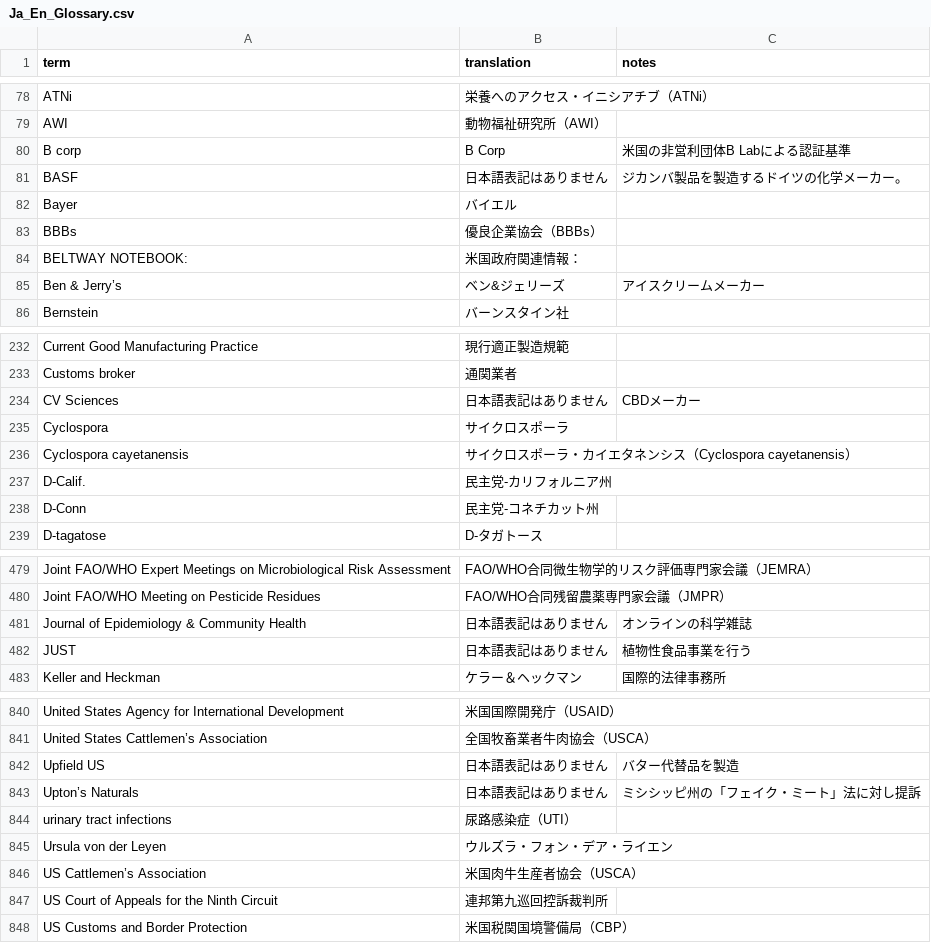
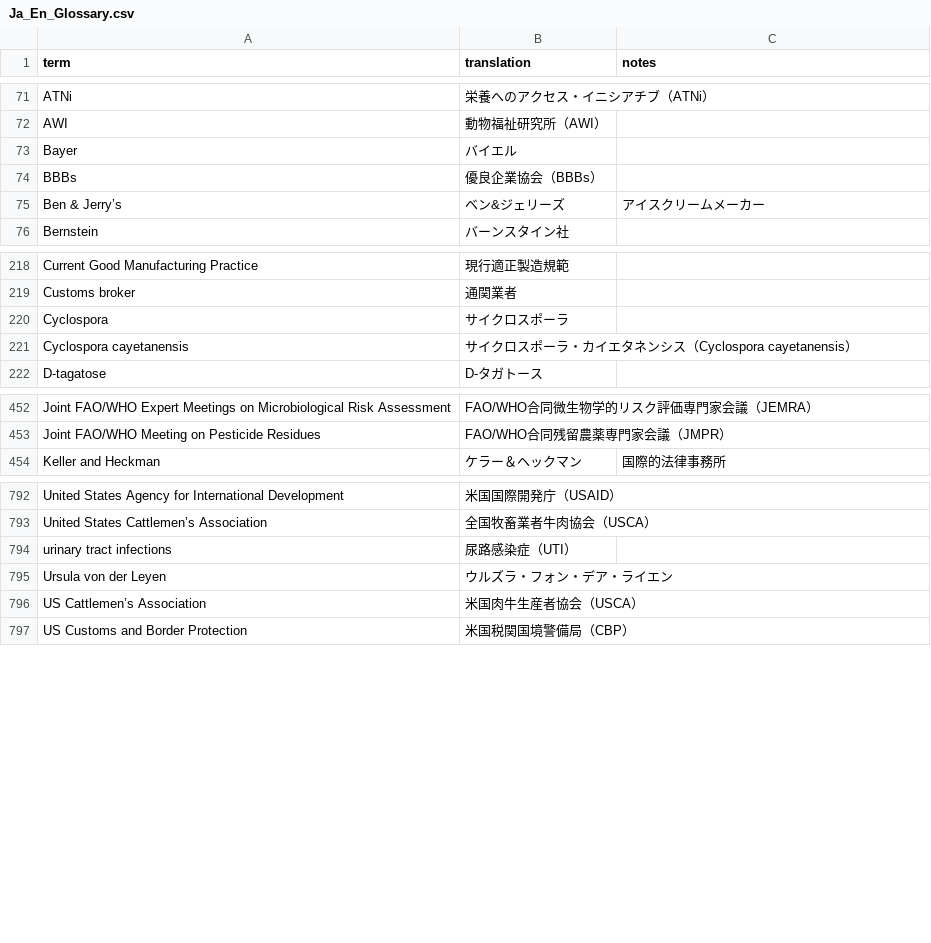
Before and after one commit to koh-kun/search-glossary, a CSV file: glossaries/Ja_En_Glossary.csv, drawn as a sheet; only a part is shown, gaps mark what is left out; the diff covers the shown part only; the diff names each change by its address in the sheet, - before the commit and + after, or states it on an @@ line.

Commit message:
Update Ja_En glossary: restore header, fix CalChamber duplicate

```diff
--- a/glossaries/Ja_En_Glossary.csv
+++ b/glossaries/Ja_En_Glossary.csv
-row 80: B corp | B Corp | 米国の非営利団体B Labによる認証基準
-row 81: BASF | 日本語表記はありません | ジカンバ製品を製造するドイツの化学メーカー。
-row 84: BELTWAY NOTEBOOK: | 米国政府関連情報：
-row 234: CV Sciences | 日本語表記はありません | CBDメーカー
-row 237: D-Calif. | 民主党-カリフォルニア州
-row 238: D-Conn | 民主党-コネチカット州
-row 481: Journal of Epidemiology & Community Health | 日本語表記はありません | オンラインの科学雑誌
-row 482: JUST | 日本語表記はありません | 植物性食品事業を行う
-row 842: Upfield US | 日本語表記はありません | バター代替品を製造
-row 843: Upton’s Naturals | 日本語表記はありません | ミシシッピ州の「フェイク・ミート」法に対し提訴
-row 847: US Court of Appeals for the Ninth Circuit | 連邦第九巡回控訴裁判所
```
Also changed, not shown: 44 removed rows elsewhere in this file, 1 other file.
